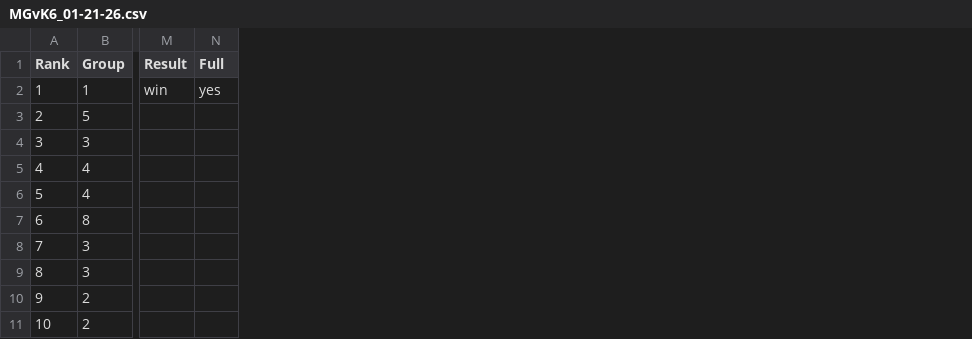
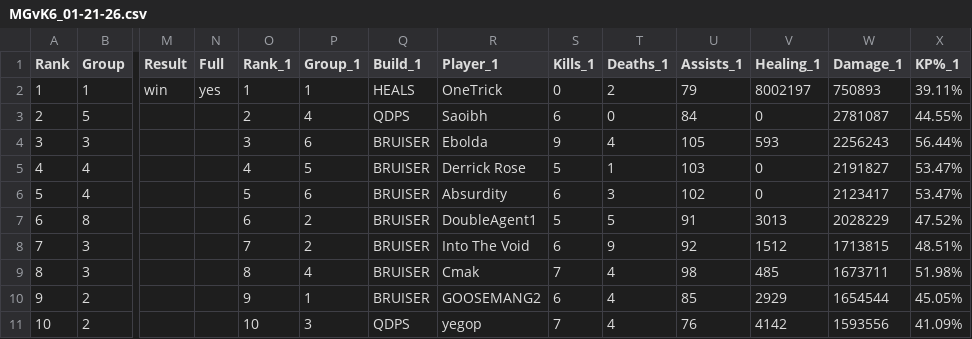
Before and after one commit to JabariWilliams/MG-War-App, a CSV file: public/MGvK6_01-21-26.csv, drawn as a sheet; only a part is shown, gaps mark what is left out; the diff names each change by its address in the sheet, - before the commit and + after, or states it on an @@ line.

```diff
--- a/public/MGvK6_01-21-26.csv
+++ b/public/MGvK6_01-21-26.csv
+column O (Rank_1), rows 2-11: 1 | 2 | 3 | 4 | 5 | 6 | 7 | 8 | 9 | 10
+column P (Group_1), rows 2-11: 1 | 4 | 6 | 5 | 6 | 2 | 2 | 4 | 1 | 3
+column Q (Build_1), rows 2-11: HEALS | QDPS | BRUISER | BRUISER | BRUISER | BRUISER | BRUISER | BRUISER | BRUISER | QDPS
+column R (Player_1), rows 2-11: OneTrick | Saoibh | Ebolda | Derrick Rose | Absurdity | DoubleAgent1 | Into The Void | Cmak | GOOSEMANG2 | yegop
+column S (Kills_1), rows 2-11: 0 | 6 | 9 | 5 | 6 | 5 | 6 | 7 | 6 | 7
+column T (Deaths_1), rows 2-11: 2 | 0 | 4 | 1 | 3 | 5 | 9 | 4 | 4 | 4
+column U (Assists_1), rows 2-11: 79 | 84 | 105 | 103 | 102 | 91 | 92 | 98 | 85 | 76
+column V (Healing_1), rows 2-11: 8002197 | 0 | 593 | 0 | 0 | 3013 | 1512 | 485 | 2929 | 4142
+column W (Damage_1), rows 2-11: 750893 | 2781087 | 2256243 | 2191827 | 2123417 | 2028229 | 1713815 | 1673711 | 1654544 | 1593556
+column X (KP%_1), rows 2-11: 39.11% | 44.55% | 56.44% | 53.47% | 53.47% | 47.52% | 48.51% | 51.98% | 45.05% | 41.09%
```
Also changed, not shown: 5 other files.
